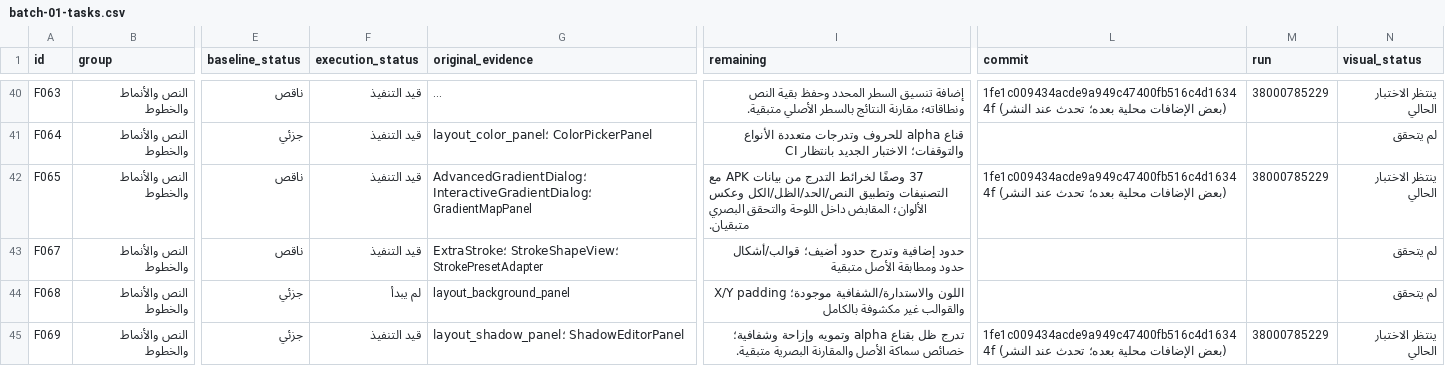
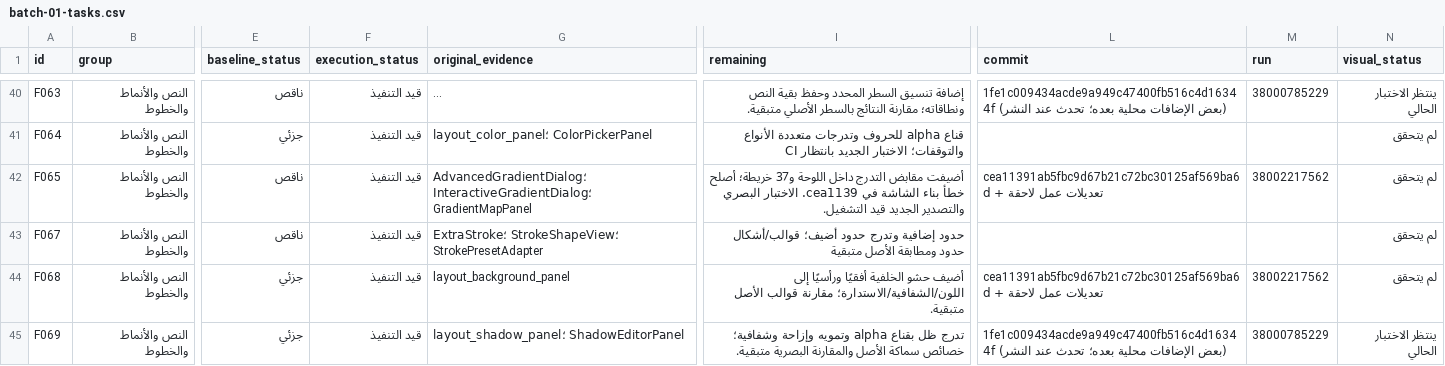
Before and after one commit to naruto00o9n-max/Legend-ios, a CSV file: docs/audit/batch-01-tasks.csv, drawn as a sheet; only a part is shown, gaps mark what is left out; long unchanged cells end in …; the diff covers the shown part only; the diff names each change by its address in the sheet, - before the commit and + after, or states it on an @@ line.

Commit message:
Add selective style properties paste, transformed tap drawing and shared perspective bounds; update batch evidence

```diff
--- a/docs/audit/batch-01-tasks.csv
+++ b/docs/audit/batch-01-tasks.csv
-I42 (remaining): 37 وصفًا لخرائط التدرج من بيانات APK مع التصنيفات وتطبيق النص/الحد/الظل/الكل وعكس الألوان؛ المقابض داخل اللوحة والتحقق البصري متبقيان.
+I42 (remaining): أضيفت مقابض التدرج داخل اللوحة و37 خريطة؛ أصلح خطأ بناء الشاشة في cea1139. الاختبار البصري والتصدير الجديد قيد التشغيل.
-L42 (commit): 1fe1c009434acde9a949c47400fb516c4d16344f (بعض الإضافات محلية بعده؛ تحدث عند النشر)
+L42 (commit): cea11391ab5fbc9d67b21c72bc30125af569ba6d + تعديلات عمل لاحقة
-M42 (run): 38000785229
+M42 (run): 38002217562
-N42 (visual_status): ينتظر الاختبار الحالي
+N42 (visual_status): لم يتحقق
-F44 (execution_status): لم يبدأ
+F44 (execution_status): قيد التنفيذ
-I44 (remaining): اللون والاستدارة/الشفافية موجودة؛ X/Y padding والقوالب غير مكشوفة بالكامل
+I44 (remaining): أضيف حشو الخلفية أفقيًا ورأسيًا إلى اللون/الشفافية/الاستدارة؛ مقارنة قوالب الأصل متبقية.
-L44 (commit): (empty)
+L44 (commit): cea11391ab5fbc9d67b21c72bc30125af569ba6d + تعديلات عمل لاحقة
-M44 (run): (empty)
+M44 (run): 38002217562
```
Also changed, not shown: 22 edited cells elsewhere in this file, 12 other files.
